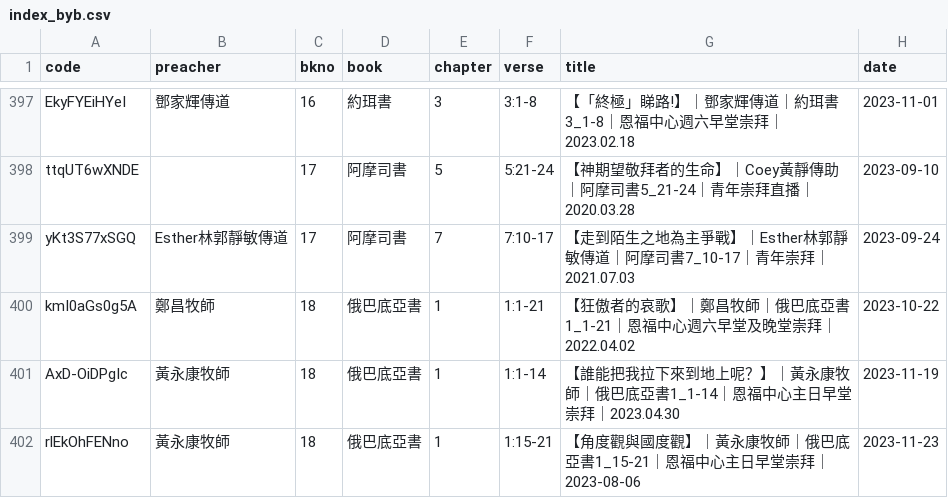
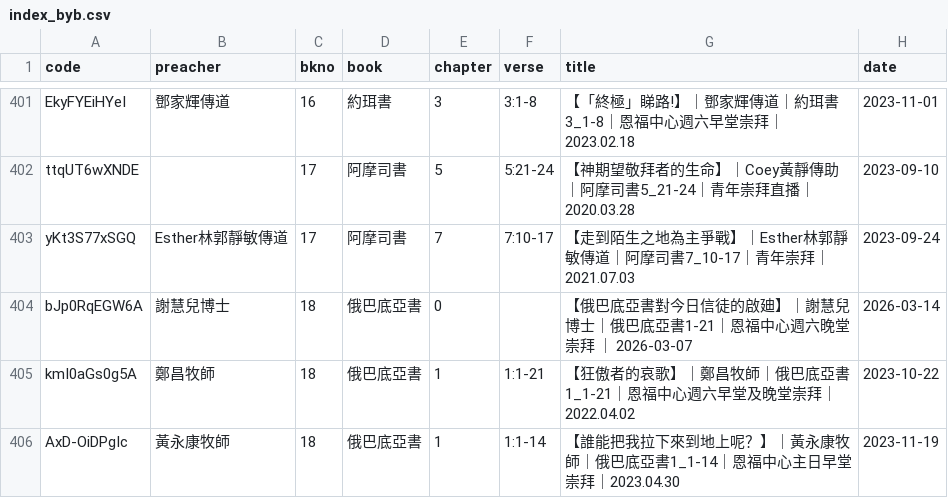
Before and after one commit to michaelchanwahyan/sermon-app, a CSV file: projects/YFCX/index_byb.csv, drawn as a sheet; only a part is shown, gaps mark what is left out; the shorter side is filled out with more unchanged rows; the diff covers the shown part only; the diff names each change by its address in the sheet, - before the commit and + after, or states it on an @@ line.

Commit message:
[update] renew index

```diff
--- a/projects/YFCX/index_byb.csv
+++ b/projects/YFCX/index_byb.csv
+row 404: bJp0RqEGW6A | 謝慧兒博士 | 18 | 俄巴底亞書 | 0 |  | 【俄巴底亞書對今日信徒的啟廸】｜謝慧兒博士｜俄巴底亞書1-21｜恩福中心週六晚堂崇拜 ｜ 2026-03-07 | 2026-03-14
```
Also changed, not shown: 14 added rows elsewhere in this file, projects/ACSMHK/index_byb.csv, projects/ACSMHK/index_byn.csv, 18 other files.
